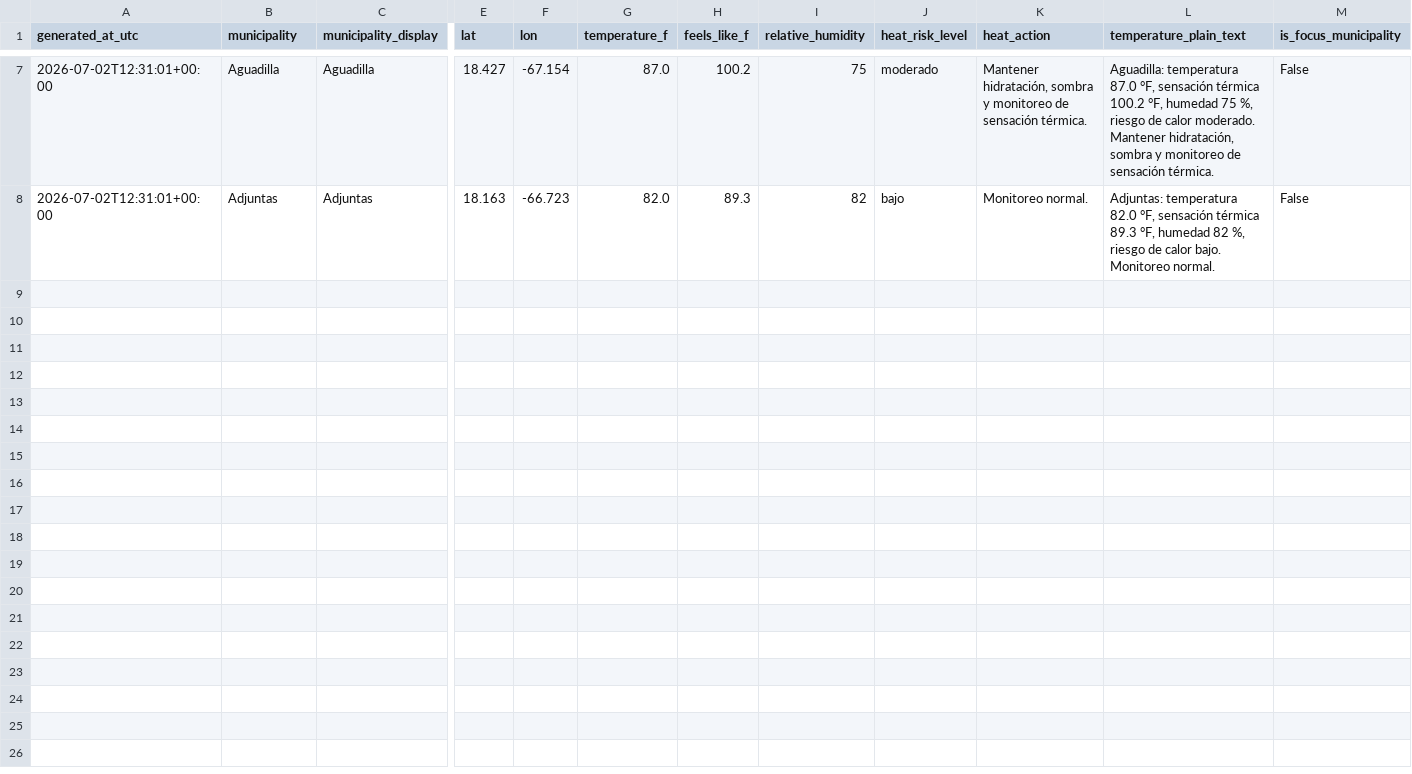
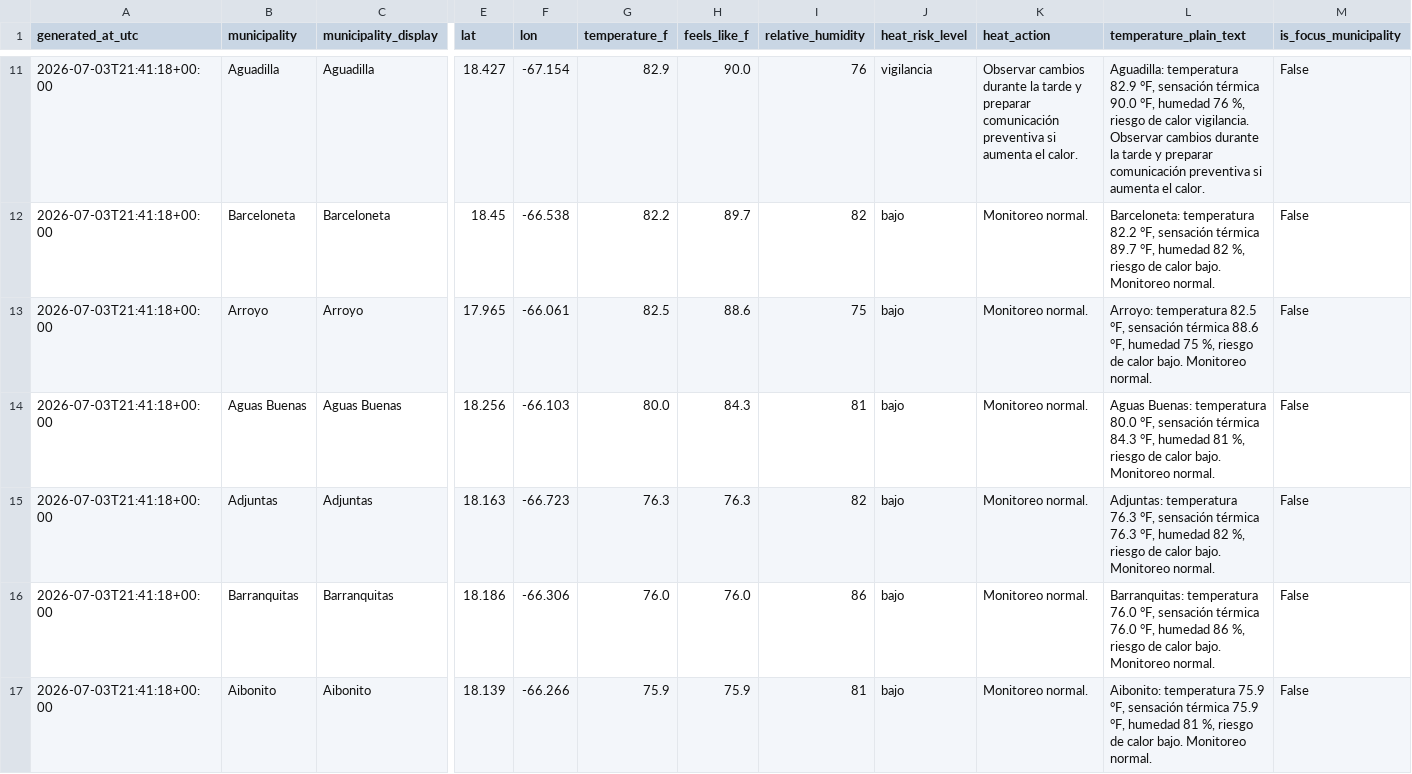
Before and after one commit to eagarcia77/prwx-fastapi-render, a CSV file: data/processed/temperature_municipalities_v10.csv, drawn as a sheet; only a part is shown, gaps mark what is left out; addresses are those after the commit; rows hold the shown columns only; the diff covers the shown part only; the diff names each change by its address in the sheet, - before the commit and + after, or states it on an @@ line.

```diff
--- a/data/processed/temperature_municipalities_v10.csv
+++ b/data/processed/temperature_municipalities_v10.csv
-A11 (generated_at_utc): 2026-07-02T12:31:01+00:00
+A11 (generated_at_utc): 2026-07-03T21:41:18+00:00
-G11 (temperature_f): 87.0
+G11 (temperature_f): 82.9
-H11 (feels_like_f): 100.2
+H11 (feels_like_f): 90.0
-I11 (relative_humidity): 75
+I11 (relative_humidity): 76
-J11 (heat_risk_level): moderado
+J11 (heat_risk_level): vigilancia
-K11 (heat_action): Mantener hidratación, sombra y monitoreo de sensación térmica.
+K11 (heat_action): Observar cambios durante la tarde y preparar comunicación preventiva si aumenta el calor.
-L11 (temperature_plain_text): Aguadilla: temperatura 87.0 °F, sensación térmica 100.2 °F, humedad 75 %, riesgo de calor moderado. Mantener hidratación, sombra y monitoreo de sensación térmica.
+L11 (temperature_plain_text): Aguadilla: temperatura 82.9 °F, sensación térmica 90.0 °F, humedad 76 %, riesgo de calor vigilancia. Observar cambios durante la tarde y preparar comunicación preventiva si aumenta el calor.
+row 12: 2026-07-03T21:41:18+00:00 | Barceloneta | Barceloneta | 18.45 | -66.538 | 82.2 | 89.7 | 82 | bajo | Monitoreo normal. | Barceloneta: temperatura 82.2 °F, sensación térmica 89.7 °F, humedad 82 %, riesgo de calor bajo. Monitoreo normal. | False
+row 13: 2026-07-03T21:41:18+00:00 | Arroyo | Arroyo | 17.965 | -66.061 | 82.5 | 88.6 | 75 | bajo | Monitoreo normal. | Arroyo: temperatura 82.5 °F, sensación térmica 88.6 °F, humedad 75 %, riesgo de calor bajo. Monitoreo normal. | False
+row 14: 2026-07-03T21:41:18+00:00 | Aguas Buenas | Aguas Buenas | 18.256 | -66.103 | 80.0 | 84.3 | 81 | bajo | Monitoreo normal. | Aguas Buenas: temperatura 80.0 °F, sensación térmica 84.3 °F, humedad 81 %, riesgo de calor bajo. Monitoreo normal. | False
-A15 (generated_at_utc): 2026-07-02T12:31:01+00:00
+A15 (generated_at_utc): 2026-07-03T21:41:18+00:00
-G15 (temperature_f): 82.0
+G15 (temperature_f): 76.3
-H15 (feels_like_f): 89.3
+H15 (feels_like_f): 76.3
-L15 (temperature_plain_text): Adjuntas: temperatura 82.0 °F, sensación térmica 89.3 °F, humedad…
+L15 (temperature_plain_text): Adjuntas: temperatura 76.3 °F, sensación térmica 76.3 °F, humedad…
+row 16: 2026-07-03T21:41:18+00:00 | Barranquitas | Barranquitas | 18.186 | -66.306 | 76.0 | 76.0 | 86 | bajo | Monitoreo normal. | Barranquitas: temperatura 76.0 °F, sensación térmica 76.0 °F, humedad 86 %, riesgo de calor bajo. Monitoreo normal. | False
+row 17: 2026-07-03T21:41:18+00:00 | Aibonito | Aibonito | 18.139 | -66.266 | 75.9 | 75.9 | 81 | bajo | Monitoreo normal. | Aibonito: temperatura 75.9 °F, sensación térmica 75.9 °F, humedad 81 %, riesgo de calor bajo. Monitoreo normal. | False
```
Also changed, not shown: 5 added rows, 1 removed row and 28 edited cells elsewhere in this file, data/processed/focus_temperature_v10.csv, data/processed/immersive_grid_v6.csv, 20 other files.
